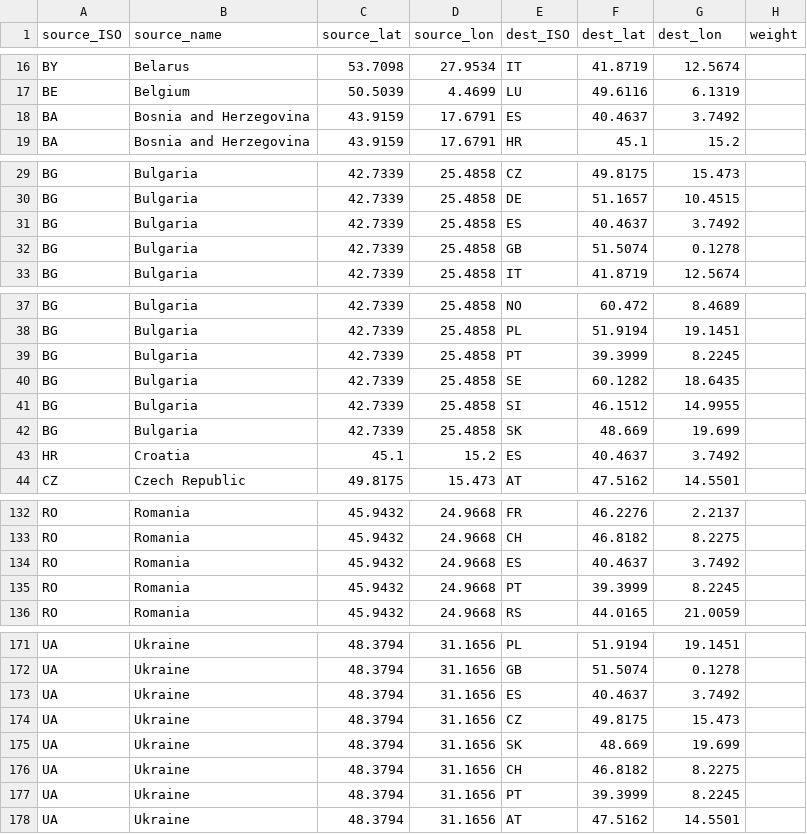
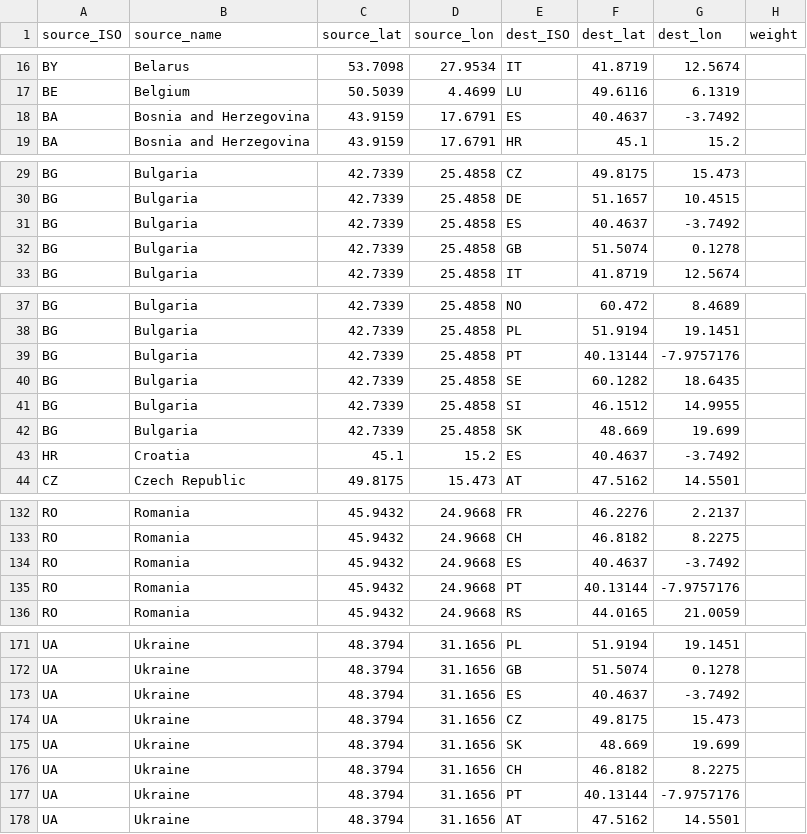
Before and after one commit to jhannigan3/human-trafficking-in-europe, a CSV file: data/Trafficking_Europe.csv, drawn as a sheet; only a part is shown, gaps mark what is left out; the diff covers the shown part only.

Commit message:
add legend data

```diff
--- a/data/Trafficking_Europe.csv
+++ b/data/Trafficking_Europe.csv
@@ -17,3 +17,3 @@ BY,Belarus,53.7098,27.9534,IT,41.8719,12.5674,
 BE,Belgium,50.5039,4.4699,LU,49.6116,6.1319,
-BA,Bosnia and Herzegovina,43.9159,17.6791,ES,40.4637,3.7492,
+BA,Bosnia and Herzegovina,43.9159,17.6791,ES,40.4637, -3.7492,
 BA,Bosnia and Herzegovina,43.9159,17.6791,HR,45.1,15.2,
@@ -30,3 +30,3 @@ BG,Bulgaria,42.7339,25.4858,CZ,49.8175,15.473,
 BG,Bulgaria,42.7339,25.4858,DE,51.1657,10.4515,
-BG,Bulgaria,42.7339,25.4858,ES,40.4637,3.7492,
+BG,Bulgaria,42.7339,25.4858,ES,40.4637, -3.7492,
 BG,Bulgaria,42.7339,25.4858,GB,51.5074,0.1278,
@@ -38,3 +38,3 @@ BG,Bulgaria,42.7339,25.4858,NO,60.472,8.4689,
 BG,Bulgaria,42.7339,25.4858,PL,51.9194,19.1451,
-BG,Bulgaria,42.7339,25.4858,PT,39.3999,8.2245,
+BG,Bulgaria,42.7339,25.4858,PT,40.13144,-7.9757176,
 BG,Bulgaria,42.7339,25.4858,SE,60.1282,18.6435,
@@ -42,3 +42,3 @@ BG,Bulgaria,42.7339,25.4858,SI,46.1512,14.9955,
 BG,Bulgaria,42.7339,25.4858,SK,48.669,19.699,
-HR,Croatia,45.1,15.2,ES,40.4637,3.7492,
+HR,Croatia,45.1,15.2,ES,40.4637, -3.7492,
 CZ,Czech Republic,49.8175,15.473,AT,47.5162,14.5501,
@@ -133,4 +133,4 @@ RO,Romania,45.9432,24.9668,FR,46.2276,2.2137,
 RO,Romania,45.9432,24.9668,CH,46.8182,8.2275,
-RO,Romania,45.9432,24.9668,ES,40.4637,3.7492,
-RO,Romania,45.9432,24.9668,PT,39.3999,8.2245,
+RO,Romania,45.9432,24.9668,ES,40.4637, -3.7492,
+RO,Romania,45.9432,24.9668,PT,40.13144,-7.9757176,
 RO,Romania,45.9432,24.9668,RS,44.0165,21.0059,
@@ -172,3 +172,3 @@ UA,Ukraine,48.3794,31.1656,PL,51.9194,19.1451,
 UA,Ukraine,48.3794,31.1656,GB,51.5074,0.1278,
-UA,Ukraine,48.3794,31.1656,ES,40.4637,3.7492,
+UA,Ukraine,48.3794,31.1656,ES,40.4637, -3.7492,
 UA,Ukraine,48.3794,31.1656,CZ,49.8175,15.473,
@@ -176,3 +176,3 @@ UA,Ukraine,48.3794,31.1656,SK,48.669,19.699,
 UA,Ukraine,48.3794,31.1656,CH,46.8182,8.2275,
-UA,Ukraine,48.3794,31.1656,PT,39.3999,8.2245,
+UA,Ukraine,48.3794,31.1656,PT,40.13144,-7.9757176,
 UA,Ukraine,48.3794,31.1656,AT,47.5162,14.5501,
```
Also changed, not shown: 4 edited cells elsewhere in this file, data/PopGDP.csv, 15 other files.
